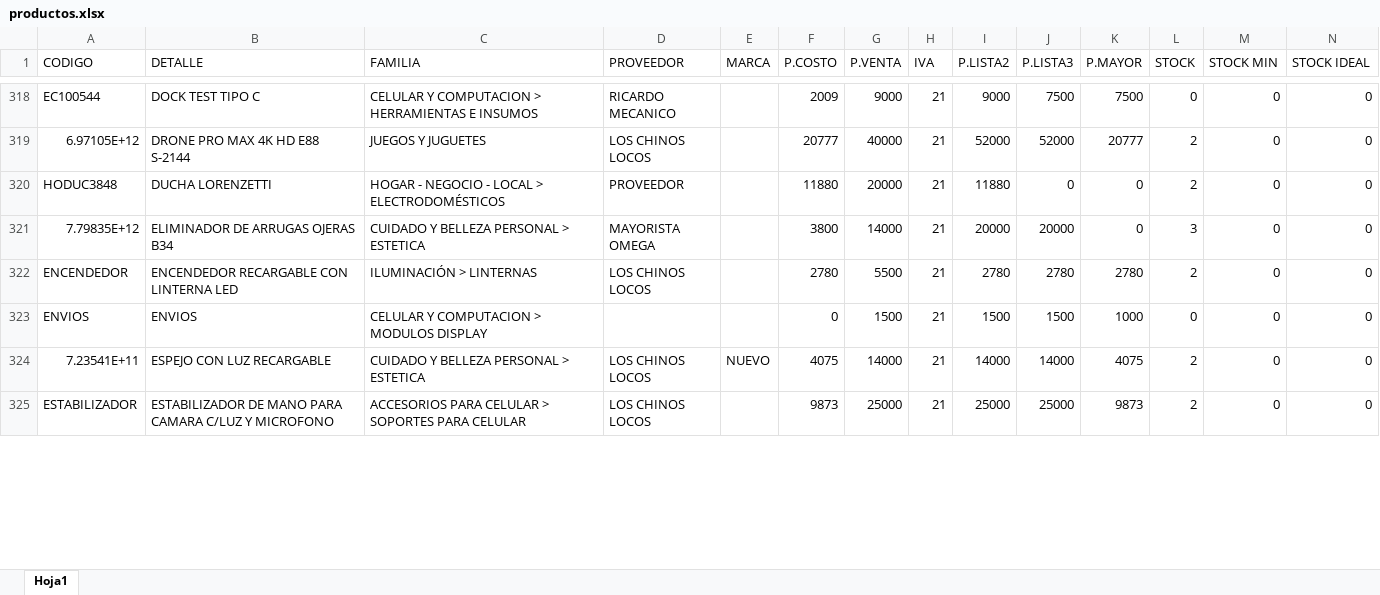
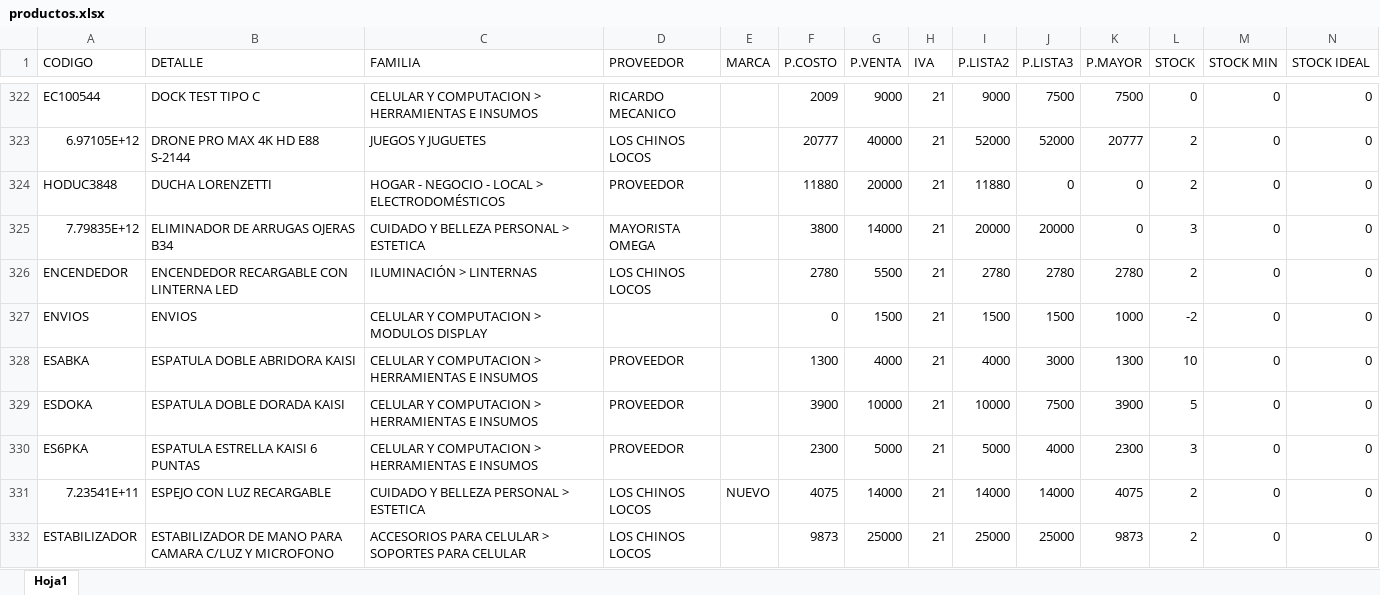
Before and after one commit to matias95ap/novacenter, an Excel workbook: datos/productos.xlsx, sheet Hoja1, drawn as a sheet; only a part is shown, gaps mark what is left out; values as stored, in another font and other column widths than the file's, no borders; addresses are those after the commit; the diff covers the shown part only; the diff names each change by its address in the sheet, - before the commit and + after, or states it on an @@ line.

Commit message:
Actualizar datos e imagenes

```diff
--- a/datos/productos.xlsx (sheet Hoja1)
+++ b/datos/productos.xlsx (sheet Hoja1)
-L327 (STOCK): 0
+L327 (STOCK): -2
+row 328: ESABKA | ESPATULA DOBLE ABRIDORA KAISI | CELULAR Y COMPUTACION > HERRAMIENTAS E INSUMOS | PROVEEDOR |  | 1300 | 4000 | 21 | 4000 | 3000 | 1300 | 10 | 0 | 0
+row 329: ESDOKA | ESPATULA DOBLE DORADA KAISI | CELULAR Y COMPUTACION > HERRAMIENTAS E INSUMOS | PROVEEDOR |  | 3900 | 10000 | 21 | 10000 | 7500 | 3900 | 5 | 0 | 0
+row 330: ES6PKA | ESPATULA ESTRELLA KAISI 6 PUNTAS | CELULAR Y COMPUTACION > HERRAMIENTAS E INSUMOS | PROVEEDOR |  | 2300 | 5000 | 21 | 5000 | 4000 | 2300 | 3 | 0 | 0
```
Also changed, not shown: 6 added rows, 2 removed rows and 29 edited cells elsewhere in this sheet.
